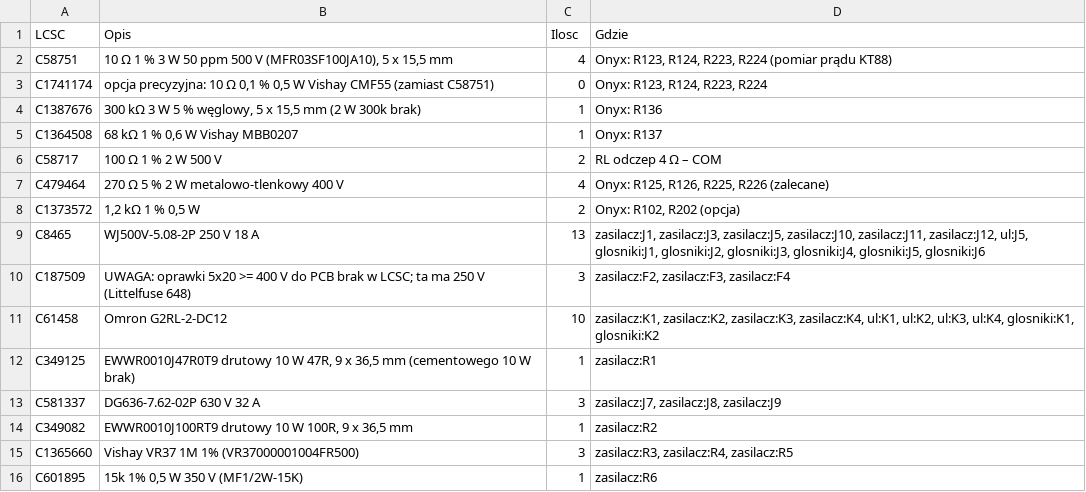
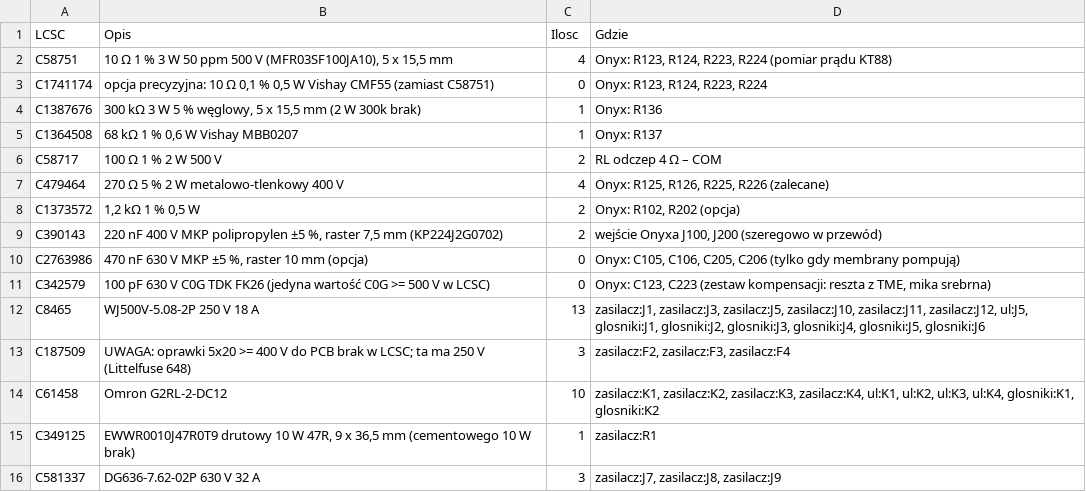
Before and after one commit to sieraczynski-lab/Williamson-KT88, a CSV file: bom/lcsc_plytki_williamson.csv, drawn as a sheet; only a part is shown; the shorter side is filled out with more unchanged rows.

```diff
--- a/bom/lcsc_plytki_williamson.csv
+++ b/bom/lcsc_plytki_williamson.csv
@@ -8,2 +8,5 @@ C479464;270 Ω 5 % 2 W metalowo-tlenkowy 400 V;4;Onyx: R125, R126, R225, R226 (z
 C1373572;1,2 kΩ 1 % 0,5 W;2;Onyx: R102, R202 (opcja)
+C390143;220 nF 400 V MKP polipropylen ±5 %, raster 7,5 mm (KP224J2G0702);2;wejście Onyxa J100, J200 (szeregowo w przewód)
+C2763986;470 nF 630 V MKP ±5 %, raster 10 mm (opcja);0;Onyx: C105, C106, C205, C206 (tylko gdy membrany pompują)
+C342579;100 pF 630 V C0G TDK FK26 (jedyna wartość C0G >= 500 V w LCSC);0;Onyx: C123, C223 (zestaw kompensacji: reszta z TME, mika srebrna)
 C8465;WJ500V-5.08-2P 250 V 18 A;13;zasilacz:J1, zasilacz:J3, zasilacz:J5, zasilacz:J10, zasilacz:J11, zasilacz:J12, ul:J5, glosniki:J1, glosniki:J2, glosniki:J3, glosniki:J4, glosniki:J5, glosniki:J6
```
